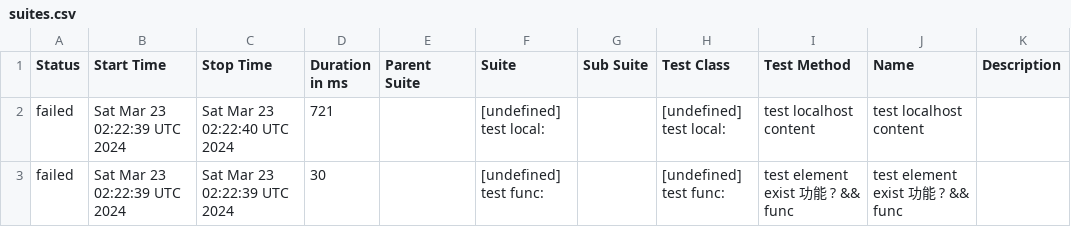
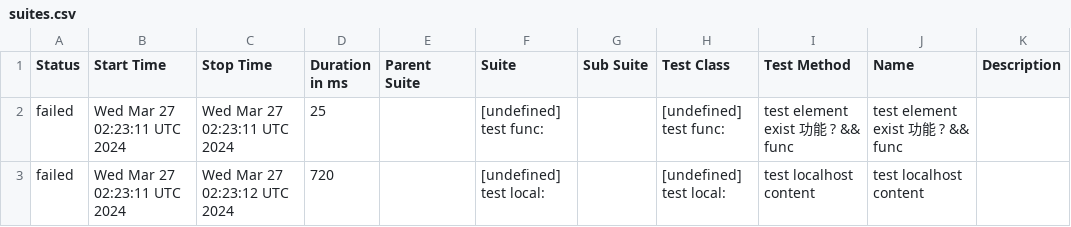
Before and after one commit to yusong-demo/integration-example, a CSV file: 8f90fc8115f9af156f193fa1d9f119c76fe99939/data/suites.csv, drawn as a sheet.

```diff
--- a/8f90fc8115f9af156f193fa1d9f119c76fe99939/data/suites.csv
+++ b/8f90fc8115f9af156f193fa1d9f119c76fe99939/data/suites.csv
@@ -1,3 +1,3 @@
 "Status","Start Time","Stop Time","Duration in ms","Parent Suite","Suite","Sub Suite","Test Class","Test Method","Name","Description"
-"failed","Sat Mar 23 02:22:39 UTC 2024","Sat Mar 23 02:22:40 UTC 2024","721","","[undefined] test local:","","[undefined] test local:","test localhost content","test localhost content",""
-"failed","Sat Mar 23 02:22:39 UTC 2024","Sat Mar 23 02:22:39 UTC 2024","30","","[undefined] test func:","","[undefined] test func:","test element exist 功能 ? && func","test element exist 功能 ? && func",""
+"failed","Wed Mar 27 02:23:11 UTC 2024","Wed Mar 27 02:23:11 UTC 2024","25","","[undefined] test func:","","[undefined] test func:","test element exist 功能 ? && func","test element exist 功能 ? && func",""
+"failed","Wed Mar 27 02:23:11 UTC 2024","Wed Mar 27 02:23:12 UTC 2024","720","","[undefined] test local:","","[undefined] test local:","test localhost content","test localhost content",""
```
Also changed, not shown: 23 other files.
